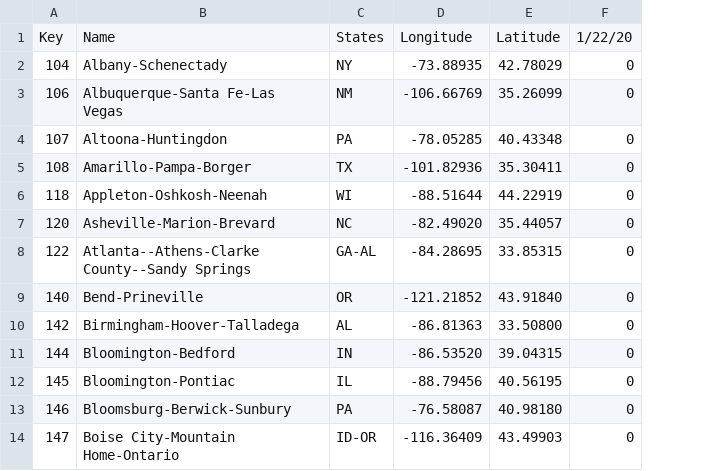
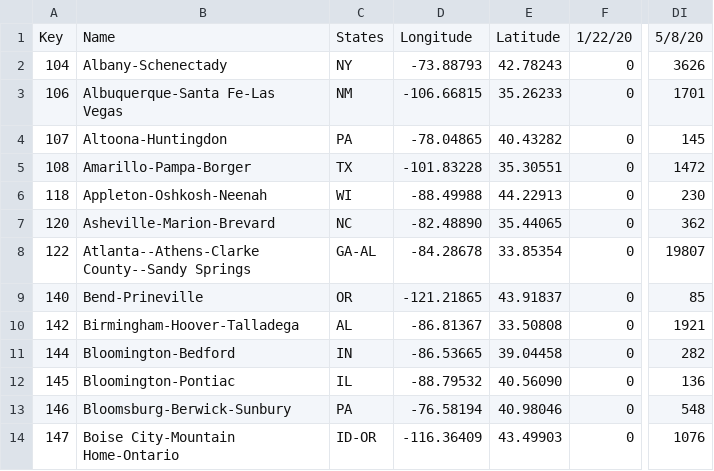
Before and after one commit to david-deboer/covid_binned_data, a CSV file: Bin_Confirmed_CSA.csv, drawn as a sheet; only a part is shown, gaps mark what is left out; removed rows and columns are numbered as before the commit, all else as after; the diff names each change by its address in the sheet, - before the commit and + after, or states it on an @@ line.

```diff
--- a/Bin_Confirmed_CSA.csv
+++ b/Bin_Confirmed_CSA.csv
-column D, rows 1-14: Longitude | -73.88935 | -106.66769 | -78.05285 | -101.82936 | -88.51644 | -82.49020 | -84.28695 | -121.21852 | -86.81363 | -86.53520 | -88.79456 | -76.58087 | -116.36409
-column E, rows 1-14: Latitude | 42.78029 | 35.26099 | 40.43348 | 35.30411 | 44.22919 | 35.44057 | 33.85315 | 43.91840 | 33.50800 | 39.04315 | 40.56195 | 40.98180 | 43.49903
+column D, rows 1-14: Longitude | -73.88793 | -106.66815 | -78.04865 | -101.83228 | -88.49988 | -82.48890 | -84.28678 | -121.21865 | -86.81367 | -86.53665 | -88.79532 | -76.58194 | -116.36409
+column E, rows 1-14: Latitude | 42.78243 | 35.26233 | 40.43282 | 35.30551 | 44.22913 | 35.44065 | 33.85354 | 43.91837 | 33.50808 | 39.04458 | 40.56090 | 40.98046 | 43.49903
+column DI, rows 1-14: 5/8/20 | 3626 | 1701 | 145 | 1472 | 230 | 362 | 19807 | 85 | 1921 | 282 | 136 | 548 | 1076
```
Also changed, not shown: Bin_Confirmed_Congress.csv, Bin_Confirmed_Country.csv, 28 other files.
